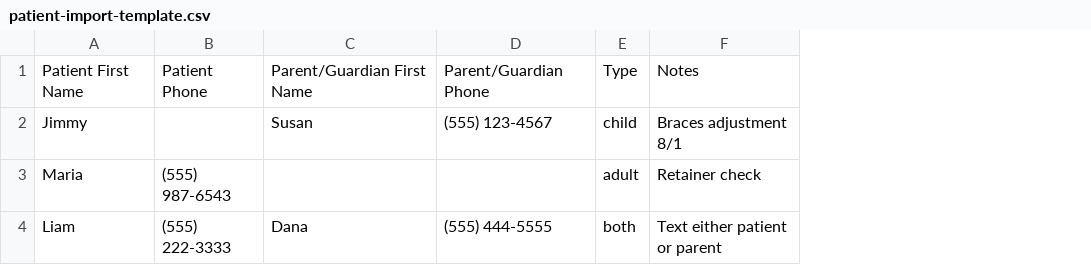
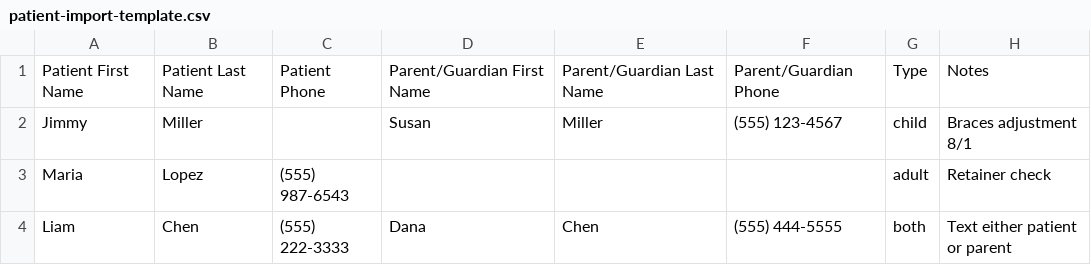
Before and after one commit to williamhodgesiii-bit/followupmachine, a CSV file: patient-import-template.csv, drawn as a sheet; the diff names each change by its address in the sheet, - before the commit and + after, or states it on an @@ line.

```diff
--- a/patient-import-template.csv
+++ b/patient-import-template.csv
+column B, rows 1-4: Patient Last Name | Miller | Lopez | Chen
+column E, rows 1-4: Parent/Guardian Last Name | Miller |  | Chen
```
Also changed, not shown: 3 other files.
